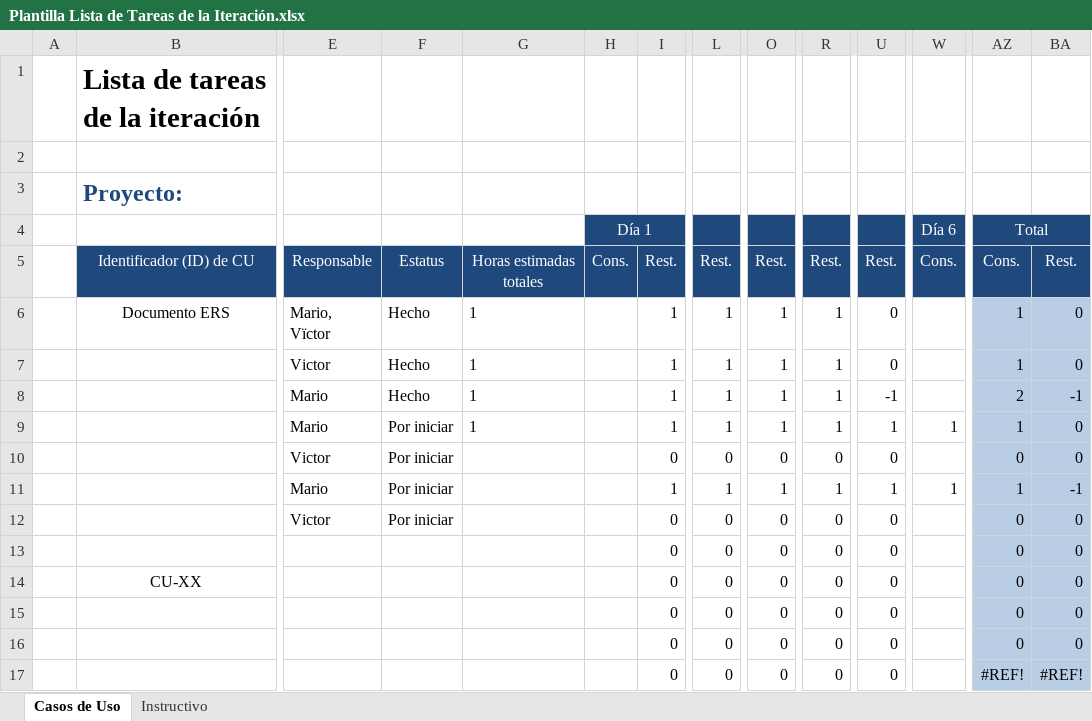
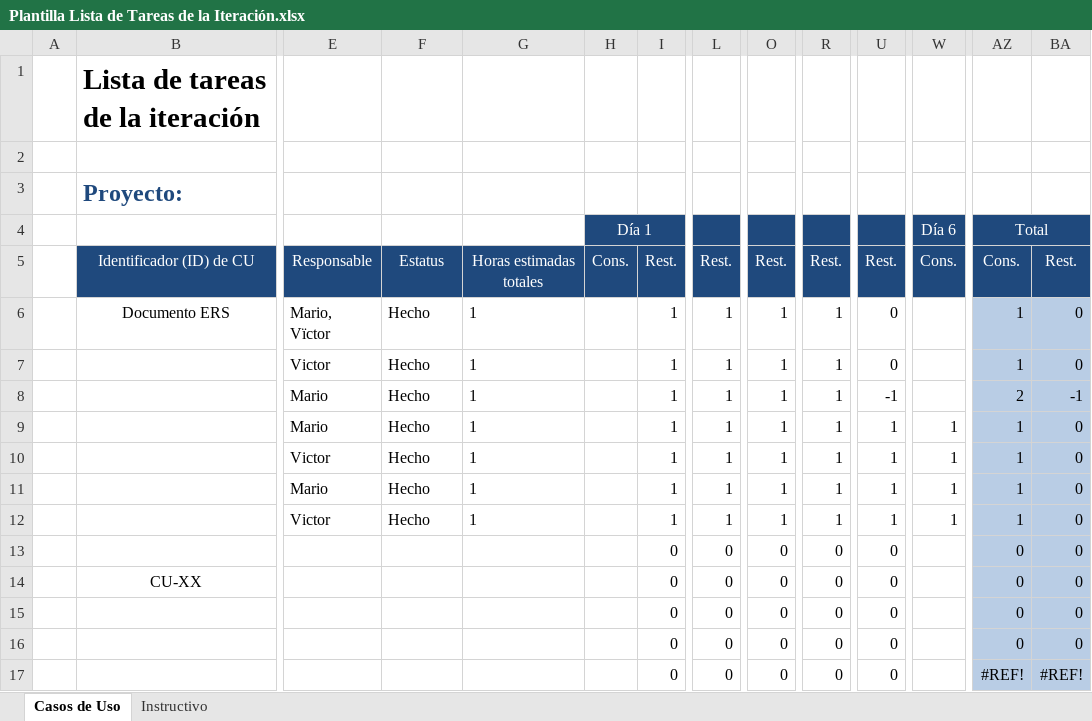
Before and after one commit to Senzho/DesarrolloSoftwareISO, an Excel workbook: Plantillas/Plantilla Lista de Tareas de la Iteración.xlsx, sheet Casos de Uso, drawn as a sheet; only a part is shown, gaps mark what is left out; values as stored, in another font and other column widths than the file's, no borders; the diff names each change by its address in the sheet, - before the commit and + after, or states it on an @@ line.

```diff
--- a/Plantillas/Plantilla Lista de Tareas de la Iteración.xlsx (sheet Casos de Uso)
+++ b/Plantillas/Plantilla Lista de Tareas de la Iteración.xlsx (sheet Casos de Uso)
-F9:F12: Por iniciar
+F9:F12: Hecho
-G10:G12: (empty)
+G10:G12: 1
-I10: 0
+I10: 1
-L10: 0
+L10: 1
-O10: 0
+O10: 1
-R10: 0
+R10: 1
-U10: 0
+U10: 1
-W10 (Día 6): (empty)
+W10 (Día 6): 1
-AZ10 (Total): 0
+AZ10 (Total): 1
-BA11: -1
+BA11: 0
-I12: 0
+I12: 1
-L12: 0
+L12: 1
-O12: 0
+O12: 1
-R12: 0
+R12: 1
-U12: 0
+U12: 1
-W12 (Día 6): (empty)
+W12 (Día 6): 1
-AZ12 (Total): 0
+AZ12 (Total): 1
```
Also changed, not shown: 2 other files.
